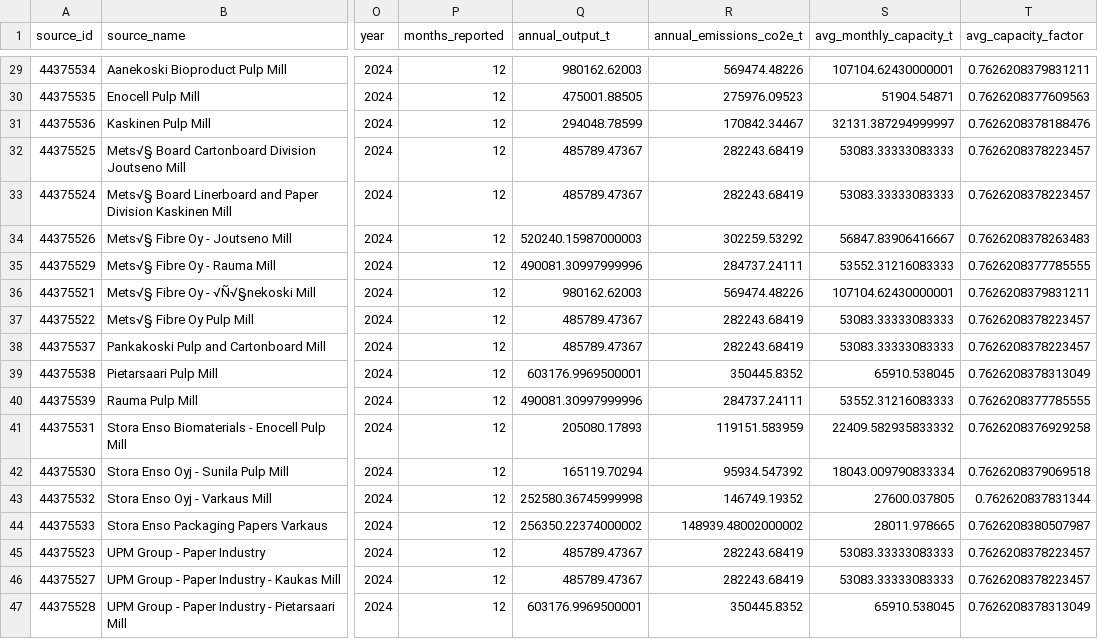
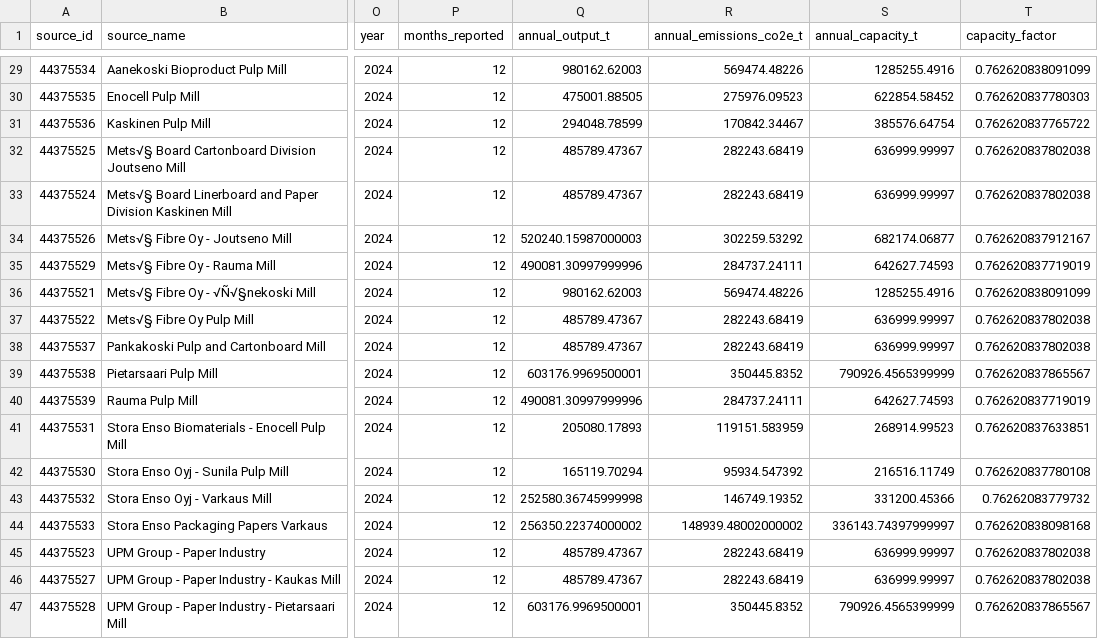
Before and after one commit to wingsyuenanna/PPI_IHB_Potential, a CSV file: heat_demand/facilities/facilities_2024_eu.csv, drawn as a sheet; only a part is shown, gaps mark what is left out; the diff covers the shown part only; the diff names each change by its address in the sheet, - before the commit and + after, or states it on an @@ line.

```diff
--- a/heat_demand/facilities/facilities_2024_eu.csv
+++ b/heat_demand/facilities/facilities_2024_eu.csv
-S1: avg_monthly_capacity_t
+S1: annual_capacity_t
-T1: avg_capacity_factor
+T1: capacity_factor
-S29 (annual_capacity_t): 107104.62430000001
+S29 (annual_capacity_t): 1285255.4916
-T29 (capacity_factor): 0.7626208379831211
+T29 (capacity_factor): 0.762620838091099
-S30 (annual_capacity_t): 51904.54871
+S30 (annual_capacity_t): 622854.58452
-T30 (capacity_factor): 0.7626208377609563
+T30 (capacity_factor): 0.762620837780303
-S31 (annual_capacity_t): 32131.387294999997
+S31 (annual_capacity_t): 385576.64754
-T31 (capacity_factor): 0.7626208378188476
+T31 (capacity_factor): 0.762620837765722
-S32:S33 (annual_capacity_t): 53083.33333083333
+S32:S33 (annual_capacity_t): 636999.99997
-T32:T33 (capacity_factor): 0.7626208378223457
+T32:T33 (capacity_factor): 0.762620837802038
-S34 (annual_capacity_t): 56847.83906416667
+S34 (annual_capacity_t): 682174.06877
-T34 (capacity_factor): 0.7626208378263483
+T34 (capacity_factor): 0.762620837912167
-S35 (annual_capacity_t): 53552.31216083333
+S35 (annual_capacity_t): 642627.74593
-T35 (capacity_factor): 0.7626208377785555
+T35 (capacity_factor): 0.762620837719019
-S36 (annual_capacity_t): 107104.62430000001
+S36 (annual_capacity_t): 1285255.4916
-T36 (capacity_factor): 0.7626208379831211
+T36 (capacity_factor): 0.762620838091099
-S37:S38 (annual_capacity_t): 53083.33333083333
+S37:S38 (annual_capacity_t): 636999.99997
-T37:T38 (capacity_factor): 0.7626208378223457
+T37:T38 (capacity_factor): 0.762620837802038
-S39 (annual_capacity_t): 65910.538045
+S39 (annual_capacity_t): 790926.4565399999
-T39 (capacity_factor): 0.7626208378313049
+T39 (capacity_factor): 0.762620837865567
-S40 (annual_capacity_t): 53552.31216083333
+S40 (annual_capacity_t): 642627.74593
-T40 (capacity_factor): 0.7626208377785555
+T40 (capacity_factor): 0.762620837719019
-S41 (annual_capacity_t): 22409.582935833332
+S41 (annual_capacity_t): 268914.99523
-T41 (capacity_factor): 0.7626208376929258
+T41 (capacity_factor): 0.762620837633851
-S42 (annual_capacity_t): 18043.009790833334
+S42 (annual_capacity_t): 216516.11749
-T42 (capacity_factor): 0.7626208379069518
+T42 (capacity_factor): 0.762620837780108
-S43 (annual_capacity_t): 27600.037805
+S43 (annual_capacity_t): 331200.45366
-T43 (capacity_factor): 0.762620837831344
+T43 (capacity_factor): 0.76262083779732
-S44 (annual_capacity_t): 28011.978665
+S44 (annual_capacity_t): 336143.74397999997
-T44 (capacity_factor): 0.7626208380507987
+T44 (capacity_factor): 0.762620838098168
-S45:S46 (annual_capacity_t): 53083.33333083333
+S45:S46 (annual_capacity_t): 636999.99997
-T45:T46 (capacity_factor): 0.7626208378223457
+T45:T46 (capacity_factor): 0.762620837802038
-S47 (annual_capacity_t): 65910.538045
+S47 (annual_capacity_t): 790926.4565399999
-T47 (capacity_factor): 0.7626208378313049
+T47 (capacity_factor): 0.762620837865567
```
Also changed, not shown: 134 edited cells elsewhere in this file, 26 other files.
